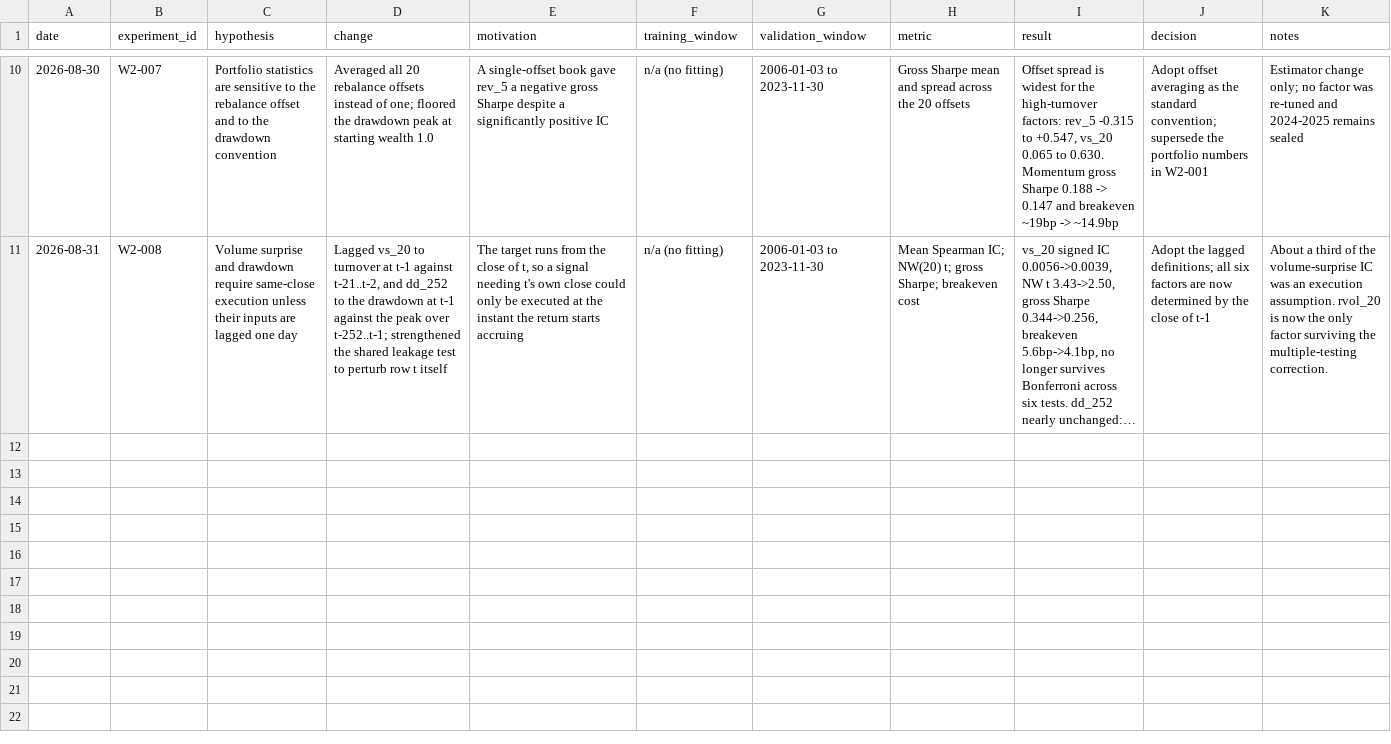
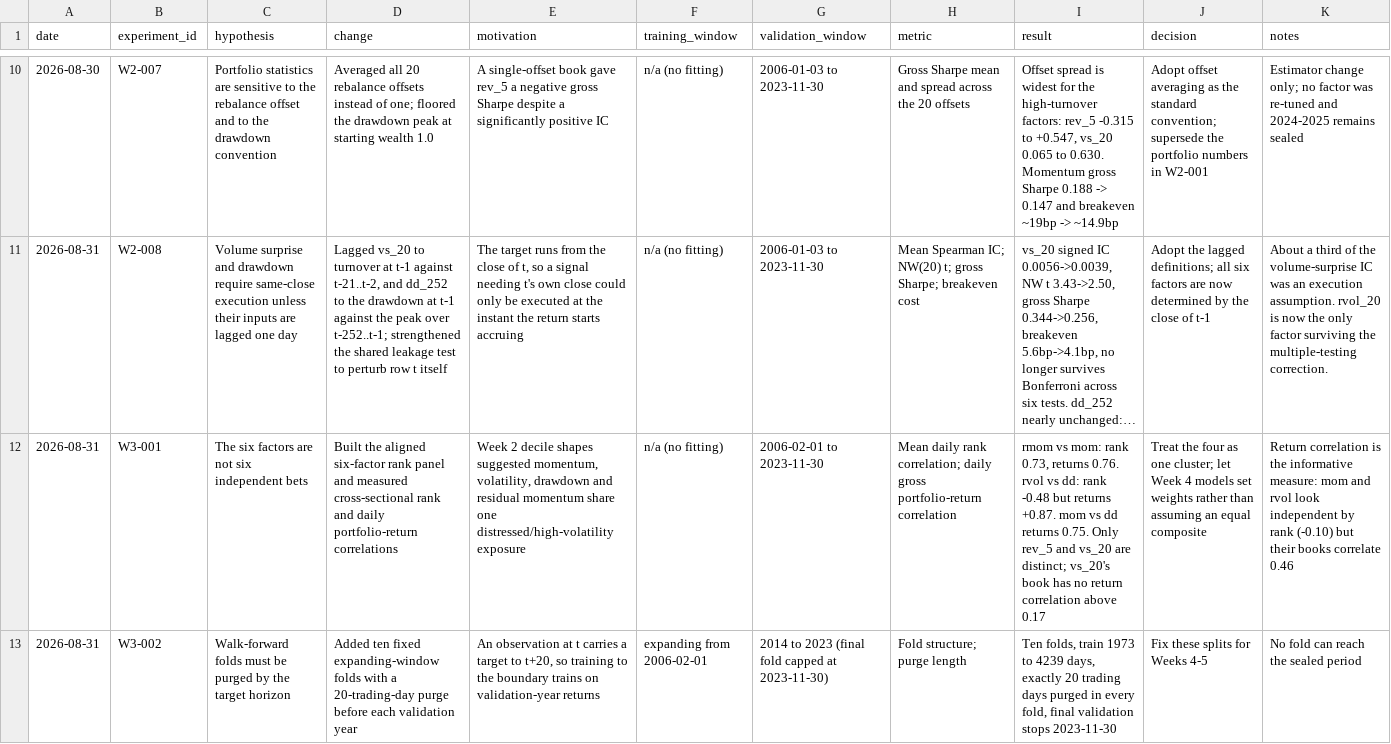
Before and after one commit to zefangli/cross-sectional-alpha-research, a CSV file: experiments.csv, drawn as a sheet; only a part is shown, gaps mark what is left out; long unchanged cells end in …; the diff covers the shown part only; the diff names each change by its address in the sheet, - before the commit and + after, or states it on an @@ line.

```diff
--- a/experiments.csv
+++ b/experiments.csv
+row 12: 2026-08-31 | W3-001 | The six factors are not six independent bets | Built the aligned six-factor rank panel and measured cross-sectional rank and daily portfolio-return correlations | Week 2 decile shapes suggested momentum, volatility, drawdown and residual momentum share one distressed/high-volatility exposure | n/a (no fitting) | 2006-02-01 to 2023-11-30 | Mean daily rank correlation; daily gross portfolio-return correlation | rmom vs mom: rank 0.73, returns 0.76. rvol vs dd: rank -0.48 but returns +0.87. mom vs dd returns 0.75. Only rev_5 and vs_20 are distinct; vs_20's book has no return correlation above 0.17 | Treat the four as one cluster; let Week 4 models set weights rather than assuming an equal composite | Return correlation is the informative measure: mom and rvol look independent by rank (-0.10) but their books correlate 0.46
+row 13: 2026-08-31 | W3-002 | Walk-forward folds must be purged by the target horizon | Added ten fixed expanding-window folds with a 20-trading-day purge before each validation year | An observation at t carries a target to t+20, so training to the boundary trains on validation-year returns | expanding from 2006-02-01 | 2014 to 2023 (final fold capped at 2023-11-30) | Fold structure; purge length | Ten folds, train 1973 to 4239 days, exactly 20 trading days purged in every fold, final validation stops 2023-11-30 | Fix these splits for Weeks 4-5 | No fold can reach the sealed period
```
Also changed, not shown: 2 added rows elsewhere in this file, 14 other files.
